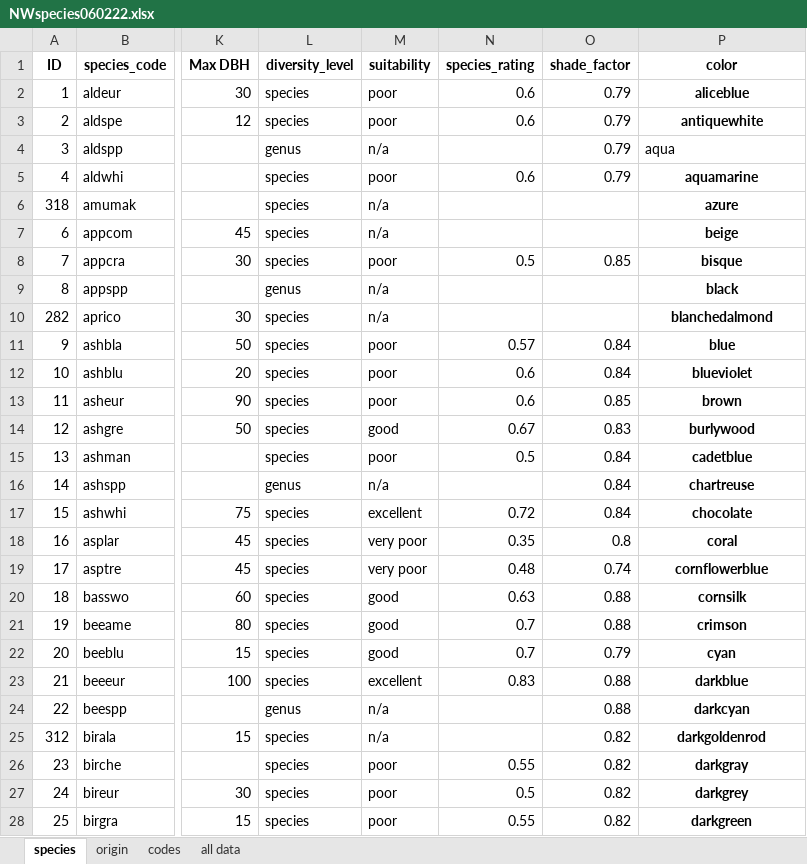
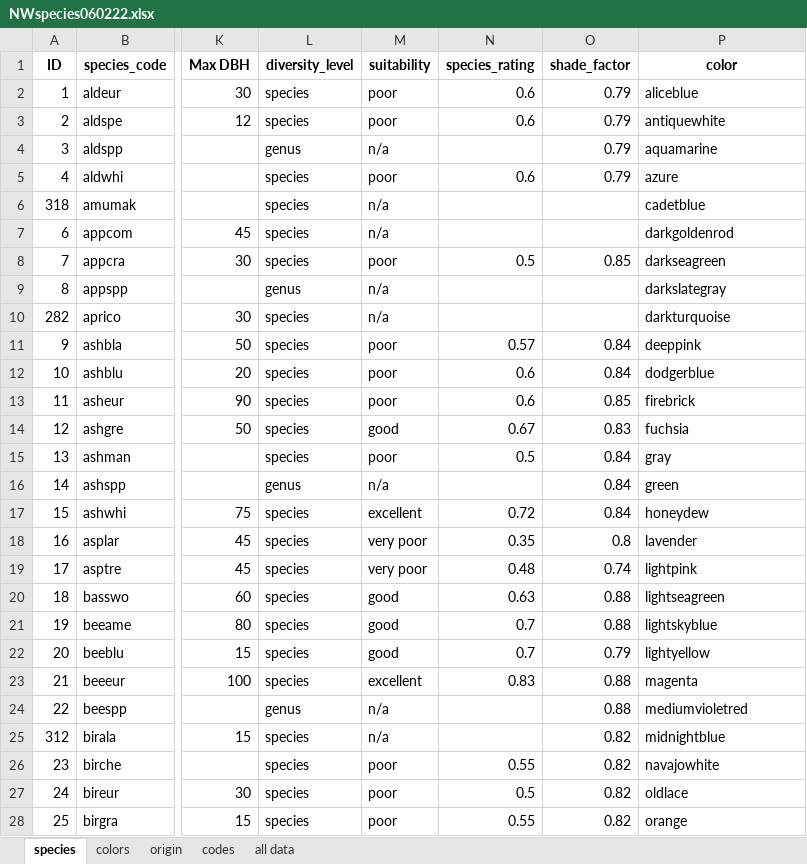
Before and after one commit to WAKenney/NWAnalytics, an Excel workbook: NWspecies060222.xlsx, sheet species, drawn as a sheet; only a part is shown, gaps mark what is left out; values as stored, in another font and other column widths than the file's, no borders; the diff covers the shown part only; the diff names each change by its address in the sheet, - before the commit and + after, or states it on an @@ line.

Commit message:
added colors WORKSHEET to species workbook for diversity pie charts

```diff
--- a/NWspecies060222.xlsx (sheet species)
+++ b/NWspecies060222.xlsx (sheet species)
+sheet tab: colors
@@ P2:P3 bold: on → off, alignment: center → left @@
-P4 (color): aqua
+P4 (color): aquamarine
-P5 (color): aquamarine
+P5 (color): azure
@@ P5:P28 bold: on → off, alignment: center → left @@
-P6 (color): azure
+P6 (color): cadetblue
-P7 (color): beige
+P7 (color): darkgoldenrod
-P8 (color): bisque
+P8 (color): darkseagreen
-P9 (color): black
+P9 (color): darkslategray
-P10 (color): blanchedalmond
+P10 (color): darkturquoise
-P11 (color): blue
+P11 (color): deeppink
-P12 (color): blueviolet
+P12 (color): dodgerblue
-P13 (color): brown
+P13 (color): firebrick
-P14 (color): burlywood
+P14 (color): fuchsia
-P15 (color): cadetblue
+P15 (color): gray
-P16 (color): chartreuse
+P16 (color): green
-P17 (color): chocolate
+P17 (color): honeydew
-P18 (color): coral
+P18 (color): lavender
-P19 (color): cornflowerblue
+P19 (color): lightpink
-P20 (color): cornsilk
+P20 (color): lightseagreen
-P21 (color): crimson
+P21 (color): lightskyblue
-P22 (color): cyan
+P22 (color): lightyellow
-P23 (color): darkblue
+P23 (color): magenta
-P24 (color): darkcyan
+P24 (color): mediumvioletred
-P25 (color): darkgoldenrod
+P25 (color): midnightblue
-P26 (color): darkgray
+P26 (color): navajowhite
-P27 (color): darkgrey
+P27 (color): oldlace
-P28 (color): darkgreen
+P28 (color): orange
```
Also changed, not shown: 236 edited cells and cell formats elsewhere in this sheet.
